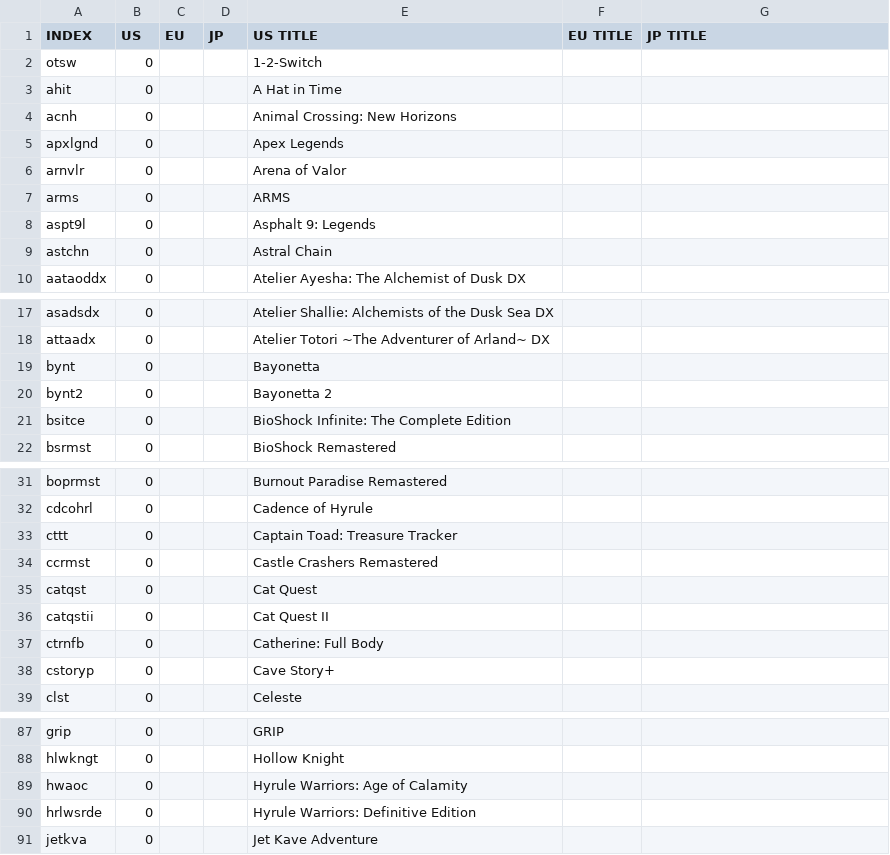
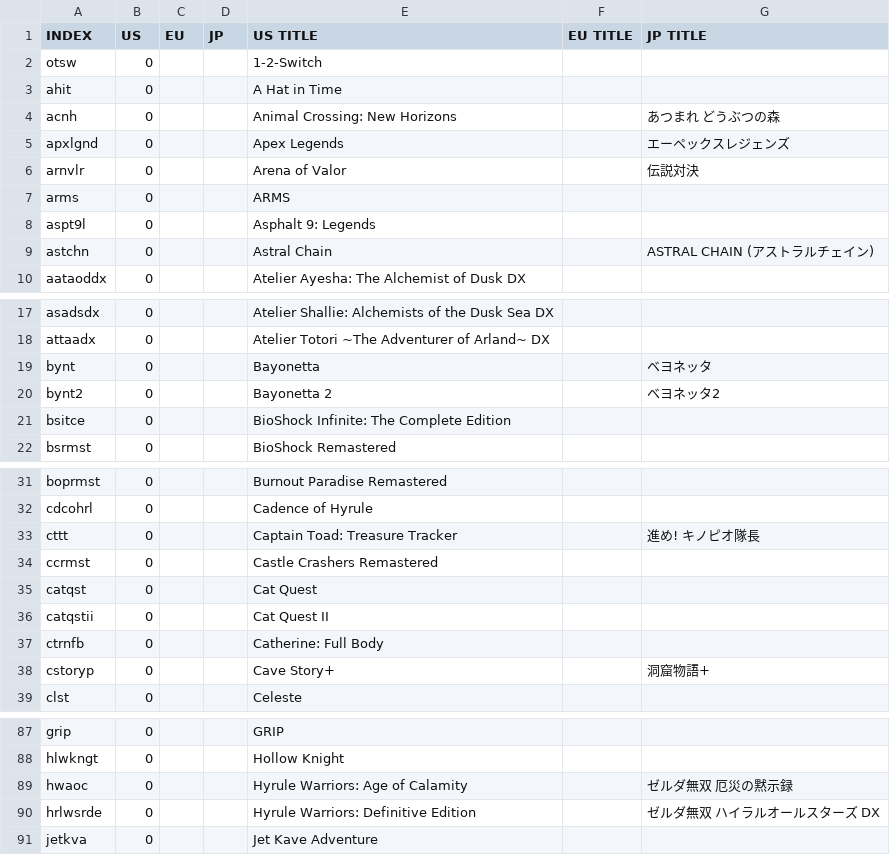
Before and after one commit to ninstar/Rich-Presence-U-DB, a CSV file: titles_nswitch.csv, drawn as a sheet; only a part is shown, gaps mark what is left out; the diff covers the shown part only.

```diff
--- a/titles_nswitch.csv
+++ b/titles_nswitch.csv
@@ -3,8 +3,8 @@ otsw,0,,,1-2-Switch,,
 ahit,0,,,A Hat in Time,,
-acnh,0,,,Animal Crossing: New Horizons,,
-apxlgnd,0,,,Apex Legends,,
-arnvlr,0,,,Arena of Valor,,
+acnh,0,,,Animal Crossing: New Horizons,,あつまれ どうぶつの森
+apxlgnd,0,,,Apex Legends,,エーペックスレジェンズ
+arnvlr,0,,,Arena of Valor,,伝説対決
 arms,0,,,ARMS,,
 aspt9l,0,,,Asphalt 9: Legends,,
-astchn,0,,,Astral Chain,,
+astchn,0,,,Astral Chain,,ASTRAL CHAIN (アストラルチェイン)
 aataoddx,0,,,Atelier Ayesha: The Alchemist of Dusk DX,,
@@ -18,4 +18,4 @@ asadsdx,0,,,Atelier Shallie: Alchemists of the Dusk Sea DX,,
 attaadx,0,,,Atelier Totori ~The Adventurer of Arland~ DX,,
-bynt,0,,,Bayonetta,,
-bynt2,0,,,Bayonetta 2,,
+bynt,0,,,Bayonetta,,ベヨネッタ
+bynt2,0,,,Bayonetta 2,,ベヨネッタ2
 bsitce,0,,,BioShock Infinite: The Complete Edition,,
@@ -32,3 +32,3 @@ boprmst,0,,,Burnout Paradise Remastered,,
 cdcohrl,0,,,Cadence of Hyrule,,
-cttt,0,,,Captain Toad: Treasure Tracker,,
+cttt,0,,,Captain Toad: Treasure Tracker,,進め! キノピオ隊長
 ccrmst,0,,,Castle Crashers Remastered,,
@@ -37,3 +37,3 @@ catqstii,0,,,Cat Quest II,,
 ctrnfb,0,,,Catherine: Full Body,,
-cstoryp,0,,,Cave Story+,,
+cstoryp,0,,,Cave Story+,,洞窟物語+
 clst,0,,,Celeste,,
@@ -88,4 +88,4 @@ grip,0,,,GRIP,,
 hlwkngt,0,,,Hollow Knight,,
-hwaoc,0,,,Hyrule Warriors: Age of Calamity,,
-hrlwsrde,0,,,Hyrule Warriors: Definitive Edition,,
+hwaoc,0,,,Hyrule Warriors: Age of Calamity,,ゼルダ無双 厄災の黙示録
+hrlwsrde,0,,,Hyrule Warriors: Definitive Edition,,ゼルダ無双 ハイラルオールスターズ DX
 jetkva,0,,,Jet Kave Adventure,,
```
Also changed, not shown: 42 edited cells elsewhere in this file.
